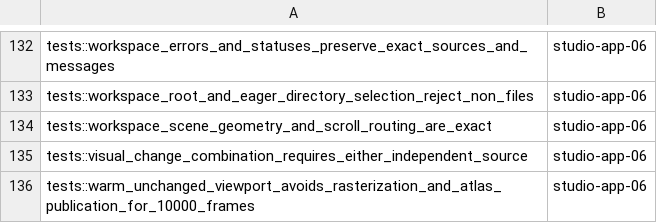
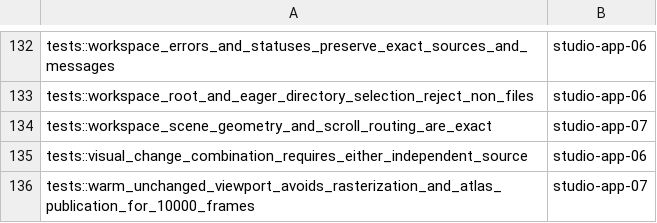
Before and after one commit to dbuddha/alpine-gpui, a TSV file: assurance/miri-studio-partitions.tsv, drawn as a sheet; only a part is shown, gaps mark what is left out.

Commit message:
test(ci): bound Studio Miri workloads (#366)
* test(ci): split longest Studio Miri shard

Preserve all exact filters while restoring cleanup margin.

* test(ci): bound randomized command Miri work

Retain the 4,096-step normal corpus while keeping the required Miri shard inside its deterministic job budget.

```diff
--- a/assurance/miri-studio-partitions.tsv
+++ b/assurance/miri-studio-partitions.tsv
@@ -133,4 +133,4 @@ tests::workspace_errors_and_statuses_preserve_exact_sources_and_messages	studio-
 tests::workspace_root_and_eager_directory_selection_reject_non_files	studio-app-06
-tests::workspace_scene_geometry_and_scroll_routing_are_exact	studio-app-06
+tests::workspace_scene_geometry_and_scroll_routing_are_exact	studio-app-07
 tests::visual_change_combination_requires_either_independent_source	studio-app-06
-tests::warm_unchanged_viewport_avoids_rasterization_and_atlas_publication_for_10000_frames	studio-app-06
+tests::warm_unchanged_viewport_avoids_rasterization_and_atlas_publication_for_10000_frames	studio-app-07
```
Also changed, not shown: 3 other files.
